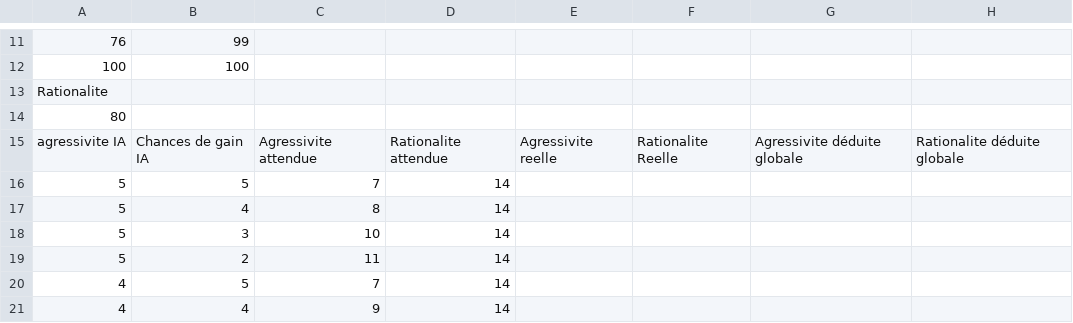
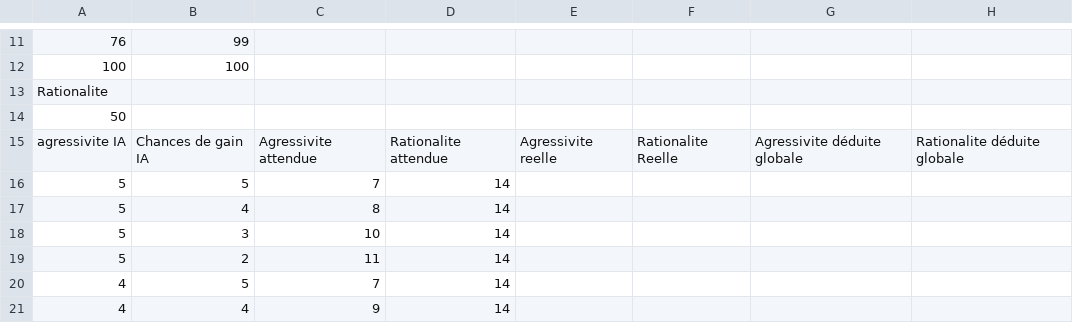
Before and after one commit to Gouga34/TERM1_Poker, a CSV file: Application/ressources/Profilage/ProfilageStatique/scenarios_tests_basiques.csv, drawn as a sheet; only a part is shown, gaps mark what is left out; the diff names each change by its address in the sheet, - before the commit and + after, or states it on an @@ line.

```diff
--- a/Application/ressources/Profilage/ProfilageStatique/scenarios_tests_basiques.csv
+++ b/Application/ressources/Profilage/ProfilageStatique/scenarios_tests_basiques.csv
-A14: 80
+A14: 50
```
Also changed, not shown: 1 other file.
